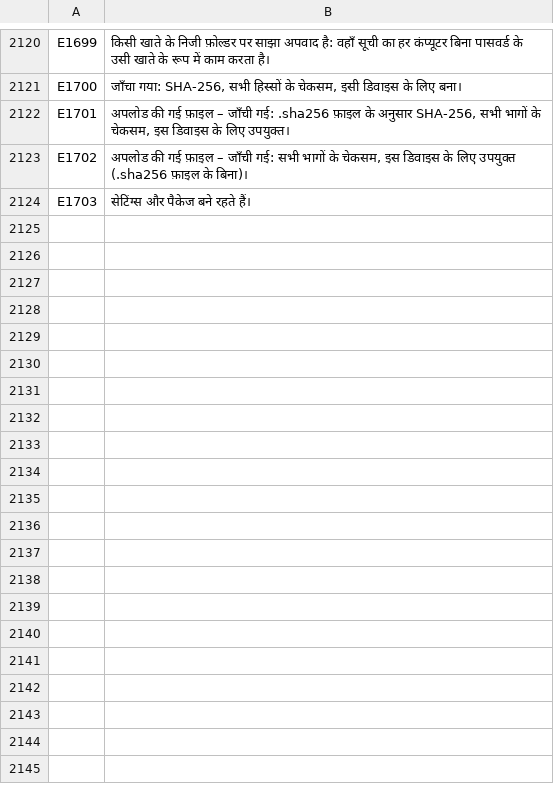
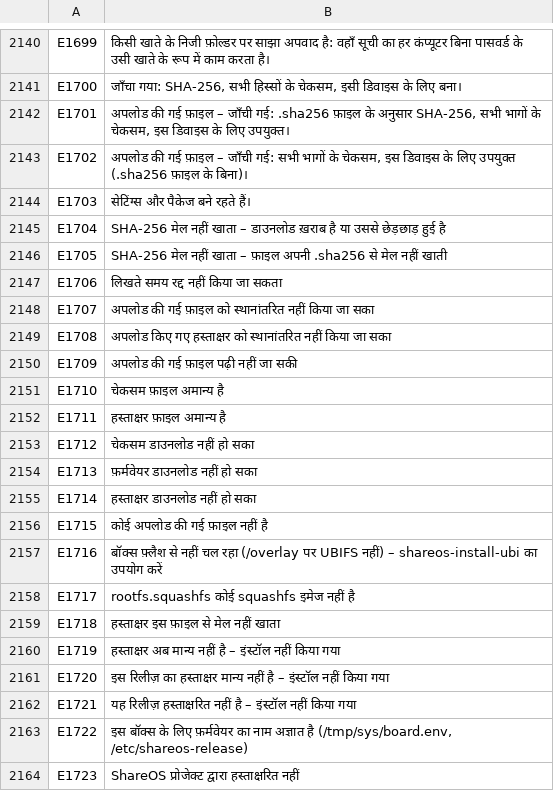
Before and after one commit to UniqueDroid/ShareOS, a TSV file: tools/i18n/hi.tsv, drawn as a sheet; only a part is shown, gaps mark what is left out; the diff covers the shown part only.

```diff
--- a/tools/i18n/hi.tsv
+++ b/tools/i18n/hi.tsv
@@ -2124 +2144,21 @@ E1702	अपलोड की गई फ़ाइल – जाँची गई:
 E1703	सेटिंग्स और पैकेज बने रहते हैं।
+E1704	SHA-256 मेल नहीं खाता – डाउनलोड ख़राब है या उससे छेड़छाड़ हुई है
+E1705	SHA-256 मेल नहीं खाता – फ़ाइल अपनी .sha256 से मेल नहीं खाती
+E1706	लिखते समय रद्द नहीं किया जा सकता
+E1707	अपलोड की गई फ़ाइल को स्थानांतरित नहीं किया जा सका
+E1708	अपलोड किए गए हस्ताक्षर को स्थानांतरित नहीं किया जा सका
+E1709	अपलोड की गई फ़ाइल पढ़ी नहीं जा सकी
+E1710	चेकसम फ़ाइल अमान्य है
+E1711	हस्ताक्षर फ़ाइल अमान्य है
+E1712	चेकसम डाउनलोड नहीं हो सका
+E1713	फ़र्मवेयर डाउनलोड नहीं हो सका
+E1714	हस्ताक्षर डाउनलोड नहीं हो सका
+E1715	कोई अपलोड की गई फ़ाइल नहीं है
+E1716	बॉक्स फ़्लैश से नहीं चल रहा (/overlay पर UBIFS नहीं) – shareos-install-ubi का उपयोग करें
+E1717	rootfs.squashfs कोई squashfs इमेज नहीं है
+E1718	हस्ताक्षर इस फ़ाइल से मेल नहीं खाता
+E1719	हस्ताक्षर अब मान्य नहीं है – इंस्टॉल नहीं किया गया
+E1720	इस रिलीज़ का हस्ताक्षर मान्य नहीं है – इंस्टॉल नहीं किया गया
+E1721	यह रिलीज़ हस्ताक्षरित नहीं है – इंस्टॉल नहीं किया गया
+E1722	इस बॉक्स के लिए फ़र्मवेयर का नाम अज्ञात है (/tmp/sys/board.env, /etc/shareos-release)
+E1723	ShareOS प्रोजेक्ट द्वारा हस्ताक्षरित नहीं
```
Also changed, not shown: 33 added rows elsewhere in this file, tools/i18n/ar.tsv, tools/i18n/bn.tsv, 20 other files.
